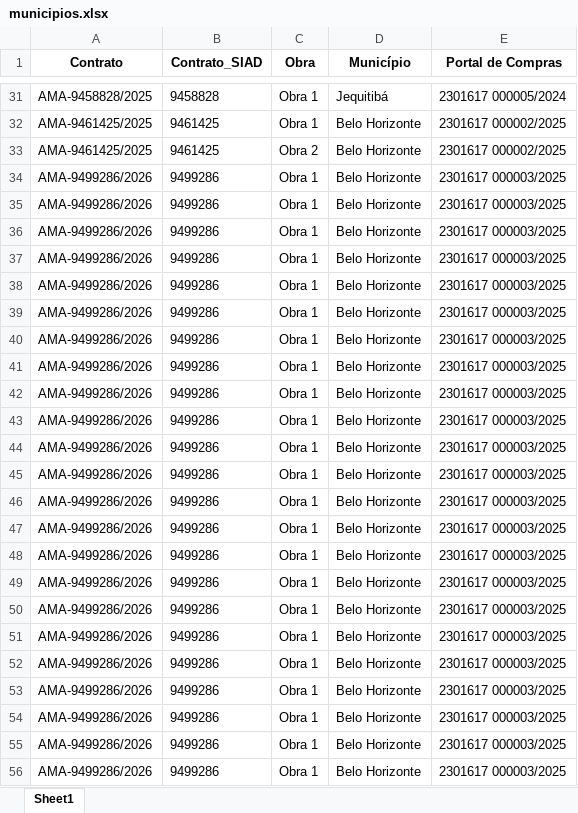
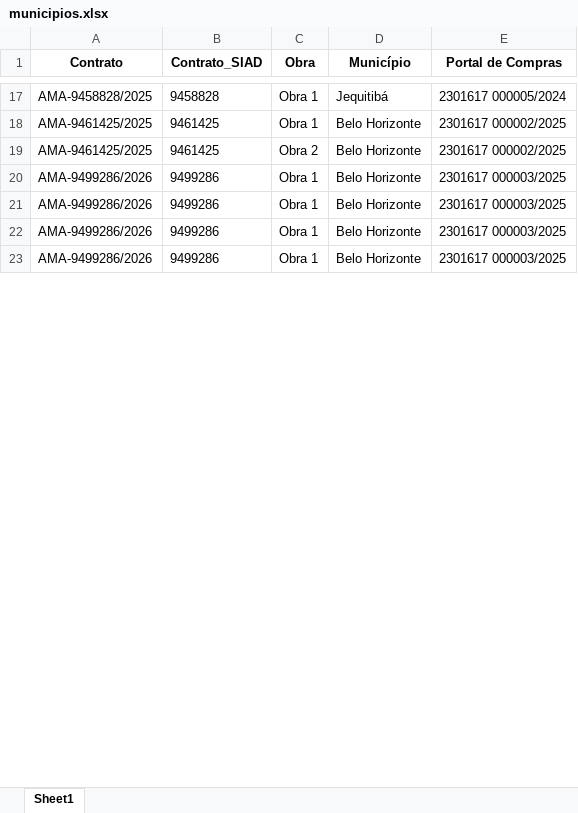
Before and after one commit to transparencia-mg/obras, an Excel workbook: upload/municipios.xlsx, sheet Sheet1, drawn as a sheet; only a part is shown, gaps mark what is left out; values as stored, in another font and other column widths than the file's, no borders; removed rows and columns are numbered as before the commit, all else as after; the diff covers the shown part only; the diff names each change by its address in the sheet, - before the commit and + after, or states it on an @@ line.

```diff
--- a/upload/municipios.xlsx (sheet Sheet1)
+++ b/upload/municipios.xlsx (sheet Sheet1)
-row 38: AMA-9499286/2026 | 9499286 | Obra 1 | Belo Horizonte | 2301617 000003/2025
-row 39: AMA-9499286/2026 | 9499286 | Obra 1 | Belo Horizonte | 2301617 000003/2025
-row 40: AMA-9499286/2026 | 9499286 | Obra 1 | Belo Horizonte | 2301617 000003/2025
-row 41: AMA-9499286/2026 | 9499286 | Obra 1 | Belo Horizonte | 2301617 000003/2025
-row 42: AMA-9499286/2026 | 9499286 | Obra 1 | Belo Horizonte | 2301617 000003/2025
-row 43: AMA-9499286/2026 | 9499286 | Obra 1 | Belo Horizonte | 2301617 000003/2025
-row 44: AMA-9499286/2026 | 9499286 | Obra 1 | Belo Horizonte | 2301617 000003/2025
-row 45: AMA-9499286/2026 | 9499286 | Obra 1 | Belo Horizonte | 2301617 000003/2025
-row 46: AMA-9499286/2026 | 9499286 | Obra 1 | Belo Horizonte | 2301617 000003/2025
-row 47: AMA-9499286/2026 | 9499286 | Obra 1 | Belo Horizonte | 2301617 000003/2025
-row 48: AMA-9499286/2026 | 9499286 | Obra 1 | Belo Horizonte | 2301617 000003/2025
-row 49: AMA-9499286/2026 | 9499286 | Obra 1 | Belo Horizonte | 2301617 000003/2025
-row 50: AMA-9499286/2026 | 9499286 | Obra 1 | Belo Horizonte | 2301617 000003/2025
-row 51: AMA-9499286/2026 | 9499286 | Obra 1 | Belo Horizonte | 2301617 000003/2025
-row 52: AMA-9499286/2026 | 9499286 | Obra 1 | Belo Horizonte | 2301617 000003/2025
-row 53: AMA-9499286/2026 | 9499286 | Obra 1 | Belo Horizonte | 2301617 000003/2025
-row 54: AMA-9499286/2026 | 9499286 | Obra 1 | Belo Horizonte | 2301617 000003/2025
-row 55: AMA-9499286/2026 | 9499286 | Obra 1 | Belo Horizonte | 2301617 000003/2025
-row 56: AMA-9499286/2026 | 9499286 | Obra 1 | Belo Horizonte | 2301617 000003/2025
```
Also changed, not shown: 2 added rows, 131 removed rows and 351 edited cells elsewhere in this sheet, upload/contratos.xlsx, upload/coordenadas.xlsx, 6 other files.
